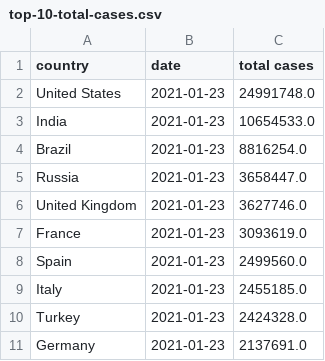
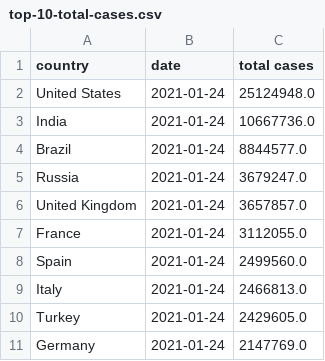
Before and after one commit to ravisivapriyatharun/covid-data, a CSV file: top-10-total-cases.csv, drawn as a sheet.

```diff
--- a/top-10-total-cases.csv
+++ b/top-10-total-cases.csv
@@ -1,11 +1,11 @@
 country,date,total cases
-United States,2021-01-23,24991748.0
-India,2021-01-23,10654533.0
-Brazil,2021-01-23,8816254.0
-Russia,2021-01-23,3658447.0
-United Kingdom,2021-01-23,3627746.0
-France,2021-01-23,3093619.0
-Spain,2021-01-23,2499560.0
-Italy,2021-01-23,2455185.0
-Turkey,2021-01-23,2424328.0
-Germany,2021-01-23,2137691.0
+United States,2021-01-24,25124948.0
+India,2021-01-24,10667736.0
+Brazil,2021-01-24,8844577.0
+Russia,2021-01-24,3679247.0
+United Kingdom,2021-01-24,3657857.0
+France,2021-01-24,3112055.0
+Spain,2021-01-24,2499560.0
+Italy,2021-01-24,2466813.0
+Turkey,2021-01-24,2429605.0
+Germany,2021-01-24,2147769.0
```
Also changed, not shown: top-10-new-cases.csv, top-10-total-deaths.csv, 2 other files.
